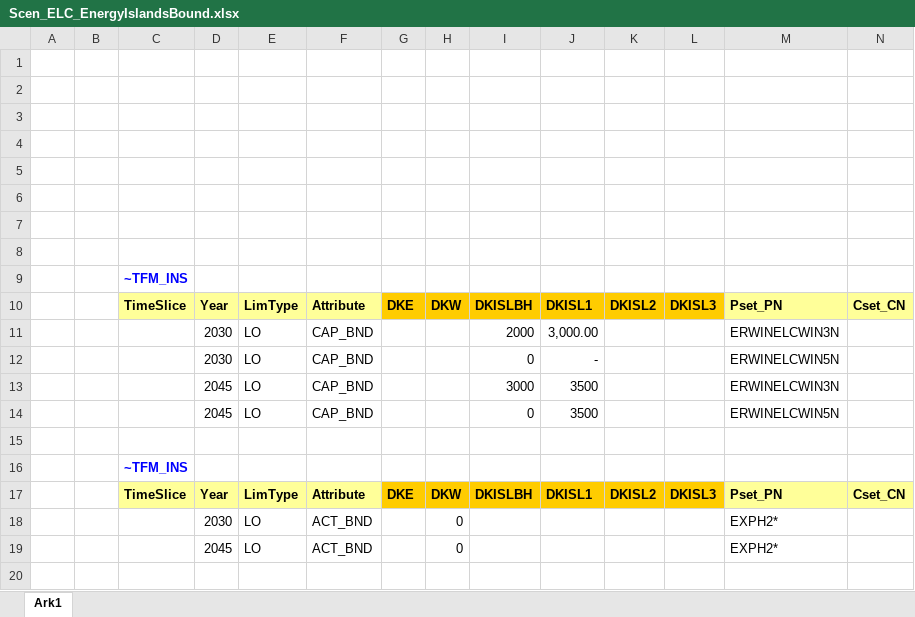
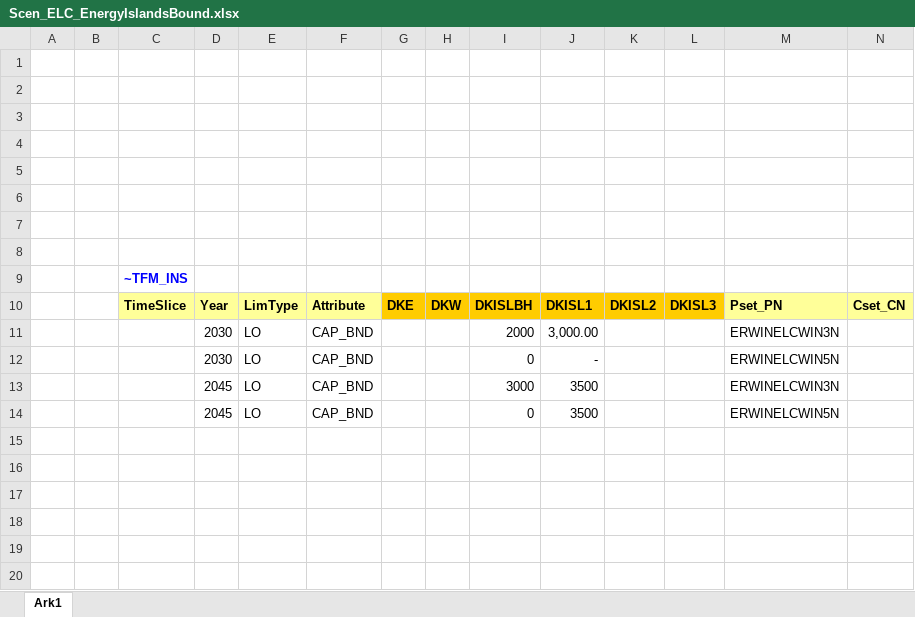
Before and after one commit to MikkelBosack/EnergyIsland, an Excel workbook: SuppXLS/Scen_ELC_EnergyIslandsBound.xlsx, sheet Ark1, drawn as a sheet; only a part is shown; values as stored, in another font and other column widths than the file's, no borders; removed rows and columns are numbered as before the commit, all else as after; rows hold the shown columns only; the diff names each change by its address in the sheet, - before the commit and + after, or states it on an @@ line.

```diff
--- a/SuppXLS/Scen_ELC_EnergyIslandsBound.xlsx (sheet Ark1)
+++ b/SuppXLS/Scen_ELC_EnergyIslandsBound.xlsx (sheet Ark1)
-C16: ~TFM_INS
+C16: (empty)
-row 17:  |  | TimeSlice | Year | LimType | Attribute | DKE | DKW | DKISLBH | DKISL1 | DKISL2 | DKISL3 | Pset_PN | Cset_CN
+row 17: (empty)
-C17:F17 fill: #FFFF99
+C17:F17 fill: none
-G17:L17 fill: #FFCC00
+G17:L17 fill: none
-M17:N17 fill: #FFFF99
+M17:N17 fill: none
-D18: 2030
+D18: (empty)
-E18: LO
+E18: (empty)
-F18: ACT_BND
+F18: (empty)
-H18: 0
+H18: (empty)
-M18: EXPH2*
+M18: (empty)
-row 19:  |  |  | 2045 | LO | ACT_BND |  | 0 |  |  |  |  | EXPH2*
+row 19: (empty)
```
Also changed, not shown: 1 other file.
